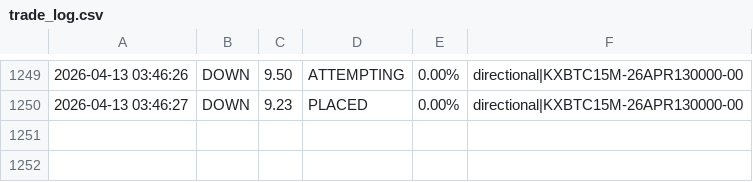
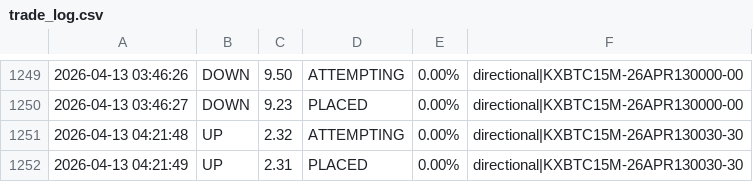
Before and after one commit to KeiserSoze222/Openclaw, a CSV file: trade_log.csv, drawn as a sheet; only a part is shown, gaps mark what is left out; the diff names each change by its address in the sheet, - before the commit and + after, or states it on an @@ line.

```diff
--- a/trade_log.csv
+++ b/trade_log.csv
+row 1251: 2026-04-13 04:21:48 | UP | 2.32 | ATTEMPTING | 0.00% | directional|KXBTC15M-26APR130030-30
+row 1252: 2026-04-13 04:21:49 | UP | 2.31 | PLACED | 0.00% | directional|KXBTC15M-26APR130030-30
```
Also changed, not shown: 6 other files.
